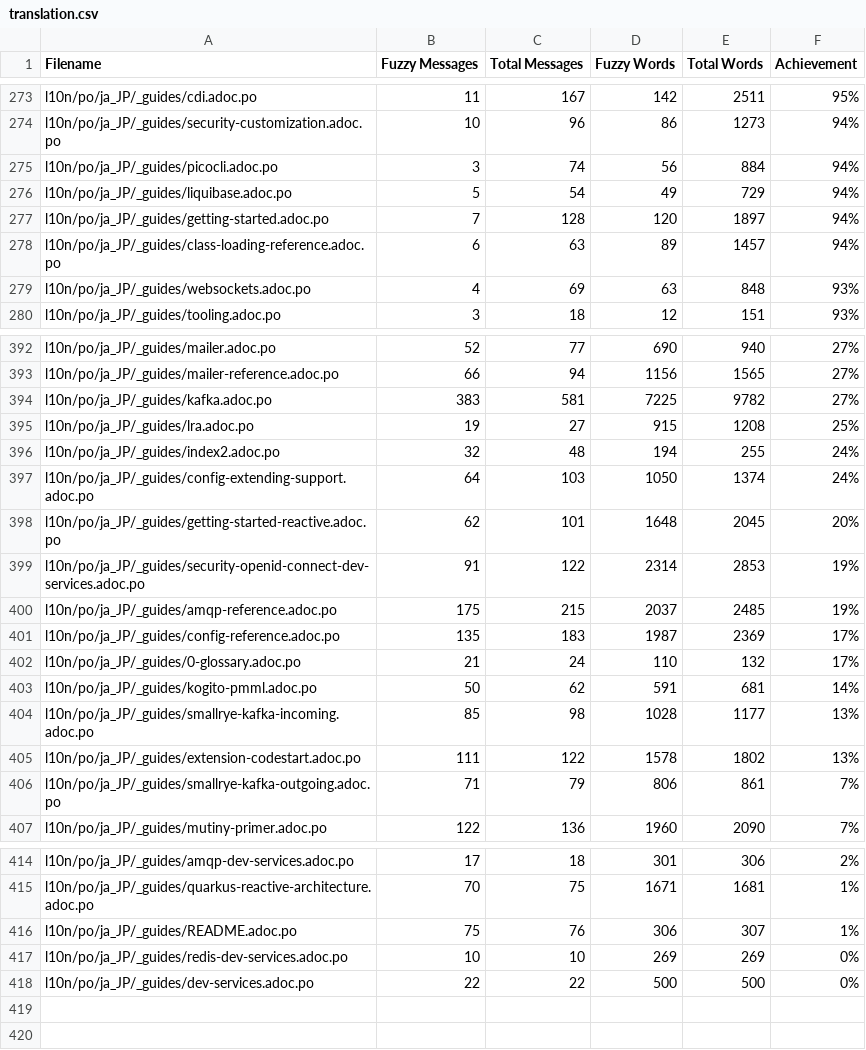
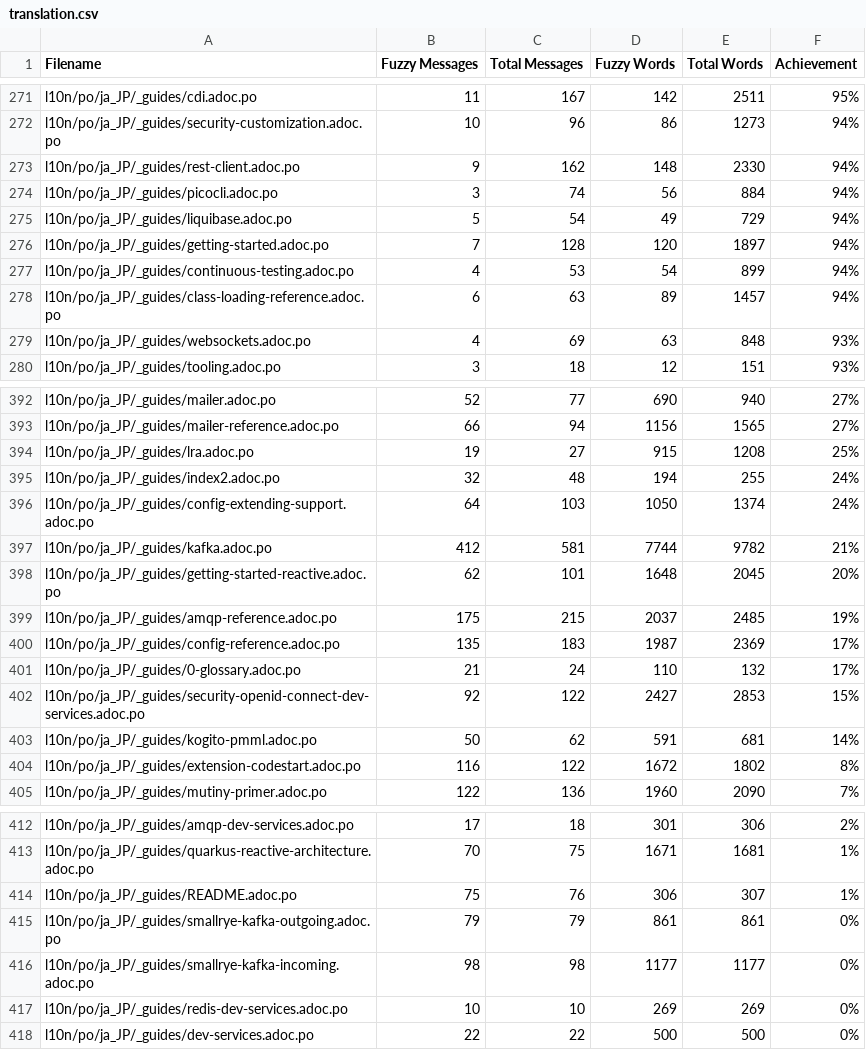
Before and after one commit to quarkusio/ja.quarkus.io, a CSV file: l10n/stats/translation.csv, drawn as a sheet; only a part is shown, gaps mark what is left out; the diff covers the shown part only.

Commit message:
Update translation stats

```diff
--- a/l10n/stats/translation.csv
+++ b/l10n/stats/translation.csv
@@ -274,2 +272,3 @@ l10n/po/ja_JP/_guides/cdi.adoc.po, 11, 167, 142, 2511 ,95%
 l10n/po/ja_JP/_guides/security-customization.adoc.po, 10, 96, 86, 1273 ,94%
+l10n/po/ja_JP/_guides/rest-client.adoc.po, 9, 162, 148, 2330 ,94%
 l10n/po/ja_JP/_guides/picocli.adoc.po, 3, 74, 56, 884 ,94%
@@ -277,2 +276,3 @@ l10n/po/ja_JP/_guides/liquibase.adoc.po, 5, 54, 49, 729 ,94%
 l10n/po/ja_JP/_guides/getting-started.adoc.po, 7, 128, 120, 1897 ,94%
+l10n/po/ja_JP/_guides/continuous-testing.adoc.po, 4, 53, 54, 899 ,94%
 l10n/po/ja_JP/_guides/class-loading-reference.adoc.po, 6, 63, 89, 1457 ,94%
@@ -393,3 +393,2 @@ l10n/po/ja_JP/_guides/mailer.adoc.po, 52, 77, 690, 940 ,27%
 l10n/po/ja_JP/_guides/mailer-reference.adoc.po, 66, 94, 1156, 1565 ,27%
-l10n/po/ja_JP/_guides/kafka.adoc.po, 383, 581, 7225, 9782 ,27%
 l10n/po/ja_JP/_guides/lra.adoc.po, 19, 27, 915, 1208 ,25%
@@ -397,4 +396,4 @@ l10n/po/ja_JP/_guides/index2.adoc.po, 32, 48, 194, 255 ,24%
 l10n/po/ja_JP/_guides/config-extending-support.adoc.po, 64, 103, 1050, 1374 ,24%
+l10n/po/ja_JP/_guides/kafka.adoc.po, 412, 581, 7744, 9782 ,21%
 l10n/po/ja_JP/_guides/getting-started-reactive.adoc.po, 62, 101, 1648, 2045 ,20%
-l10n/po/ja_JP/_guides/security-openid-connect-dev-services.adoc.po, 91, 122, 2314, 2853 ,19%
 l10n/po/ja_JP/_guides/amqp-reference.adoc.po, 175, 215, 2037, 2485 ,19%
@@ -402,6 +401,5 @@ l10n/po/ja_JP/_guides/config-reference.adoc.po, 135, 183, 1987, 2369 ,17%
 l10n/po/ja_JP/_guides/0-glossary.adoc.po, 21, 24, 110, 132 ,17%
+l10n/po/ja_JP/_guides/security-openid-connect-dev-services.adoc.po, 92, 122, 2427, 2853 ,15%
 l10n/po/ja_JP/_guides/kogito-pmml.adoc.po, 50, 62, 591, 681 ,14%
-l10n/po/ja_JP/_guides/smallrye-kafka-incoming.adoc.po, 85, 98, 1028, 1177 ,13%
-l10n/po/ja_JP/_guides/extension-codestart.adoc.po, 111, 122, 1578, 1802 ,13%
-l10n/po/ja_JP/_guides/smallrye-kafka-outgoing.adoc.po, 71, 79, 806, 861 ,7%
+l10n/po/ja_JP/_guides/extension-codestart.adoc.po, 116, 122, 1672, 1802 ,8%
 l10n/po/ja_JP/_guides/mutiny-primer.adoc.po, 122, 136, 1960, 2090 ,7%
@@ -416,2 +414,4 @@ l10n/po/ja_JP/_guides/quarkus-reactive-architecture.adoc.po, 70, 75, 1671, 1681
 l10n/po/ja_JP/_guides/README.adoc.po, 75, 76, 306, 307 ,1%
+l10n/po/ja_JP/_guides/smallrye-kafka-outgoing.adoc.po, 79, 79, 861, 861 ,0%
+l10n/po/ja_JP/_guides/smallrye-kafka-incoming.adoc.po, 98, 98, 1177, 1177 ,0%
 l10n/po/ja_JP/_guides/redis-dev-services.adoc.po, 10, 10, 269, 269 ,0%
```
Also changed, not shown: 3 added rows and 5 removed rows elsewhere in this file.
